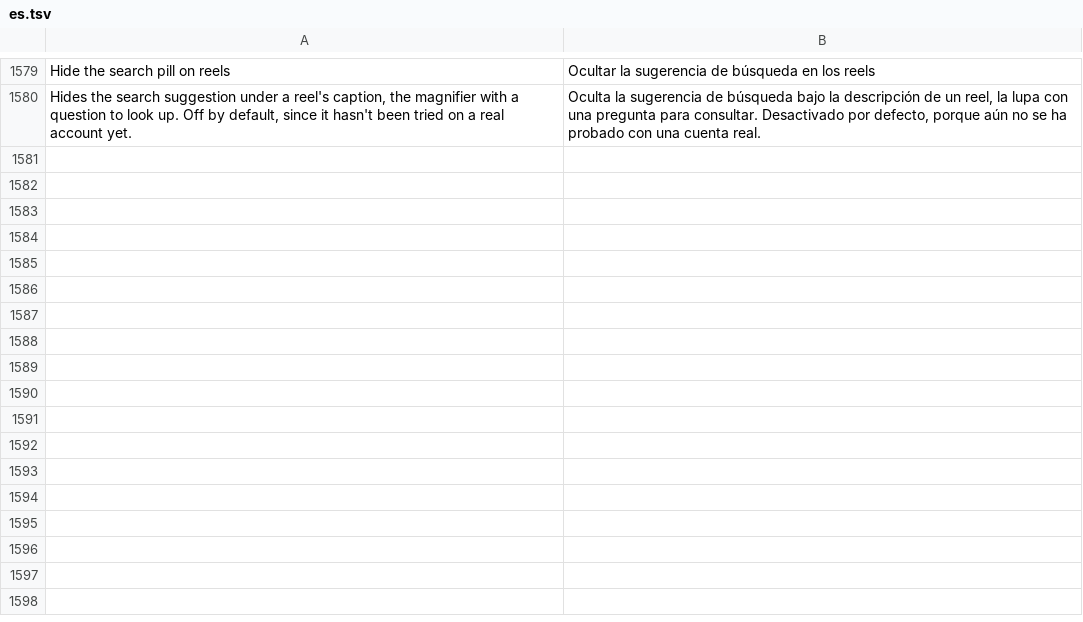
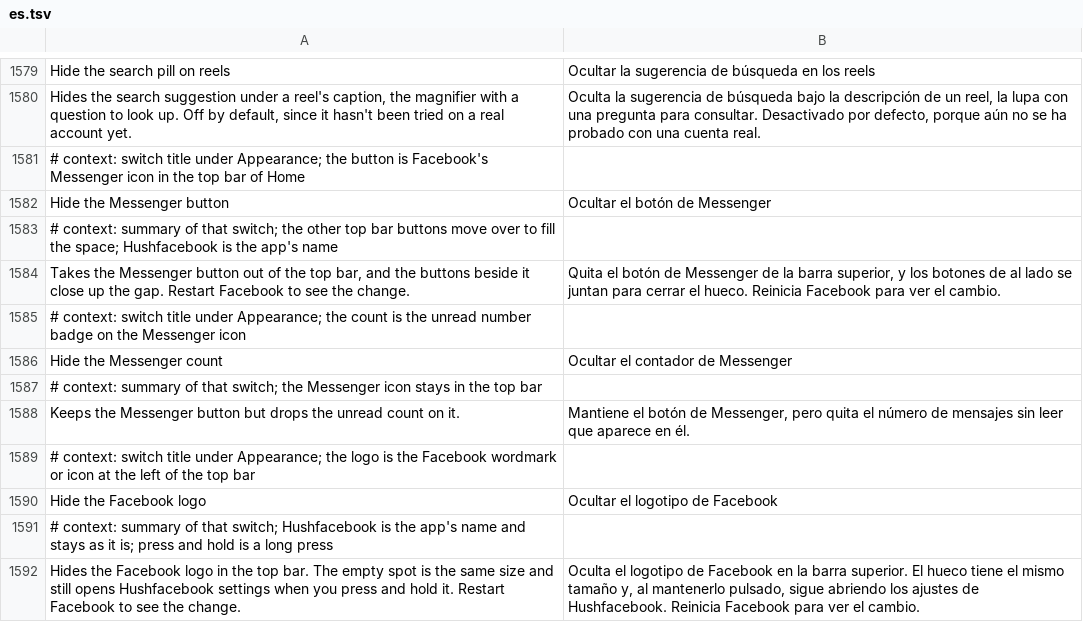
Before and after one commit to JhouHank/HushFacebook, a TSV file: extensions/shared/library/src/main/l10n/es.tsv, drawn as a sheet; only a part is shown, gaps mark what is left out.

```diff
--- a/extensions/shared/library/src/main/l10n/es.tsv
+++ b/extensions/shared/library/src/main/l10n/es.tsv
@@ -1580 +1580,13 @@ Hide the search pill on reels	Ocultar la sugerencia de búsqueda en los reels
 Hides the search suggestion under a reel's caption, the magnifier with a question to look up. Off by default, since it hasn't been tried on a real account yet.	Oculta la sugerencia de búsqueda bajo la descripción de un reel, la lupa con una pregunta para consultar. Desactivado por defecto, porque aún no se ha probado con una cuenta real.
+# context: switch title under Appearance; the button is Facebook's Messenger icon in the top bar of Home
+Hide the Messenger button	Ocultar el botón de Messenger
+# context: summary of that switch; the other top bar buttons move over to fill the space; Hushfacebook is the app's name
+Takes the Messenger button out of the top bar, and the buttons beside it close up the gap. Restart Facebook to see the change.	Quita el botón de Messenger de la barra superior, y los botones de al lado se juntan para cerrar el hueco. Reinicia Facebook para ver el cambio.
+# context: switch title under Appearance; the count is the unread number badge on the Messenger icon
+Hide the Messenger count	Ocultar el contador de Messenger
+# context: summary of that switch; the Messenger icon stays in the top bar
+Keeps the Messenger button but drops the unread count on it.	Mantiene el botón de Messenger, pero quita el número de mensajes sin leer que aparece en él.
+# context: switch title under Appearance; the logo is the Facebook wordmark or icon at the left of the top bar
+Hide the Facebook logo	Ocultar el logotipo de Facebook
+# context: summary of that switch; Hushfacebook is the app's name and stays as it is; press and hold is a long press
+Hides the Facebook logo in the top bar. The empty spot is the same size and still opens Hushfacebook settings when you press and hold it. Restart Facebook to see the change.	Oculta el logotipo de Facebook en la barra superior. El hueco tiene el mismo tamaño y, al mantenerlo pulsado, sigue abriendo los ajustes de Hushfacebook. Reinicia Facebook para ver el cambio.
```
Also changed, not shown: extensions/shared/library/src/main/l10n/de.tsv, extensions/shared/library/src/main/l10n/in.tsv, 18 other files.
